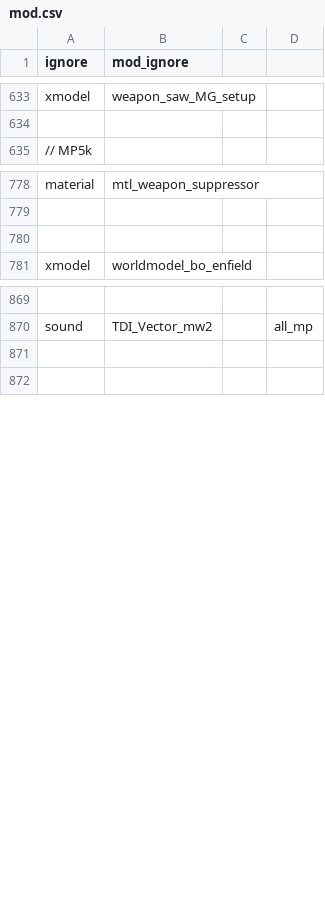
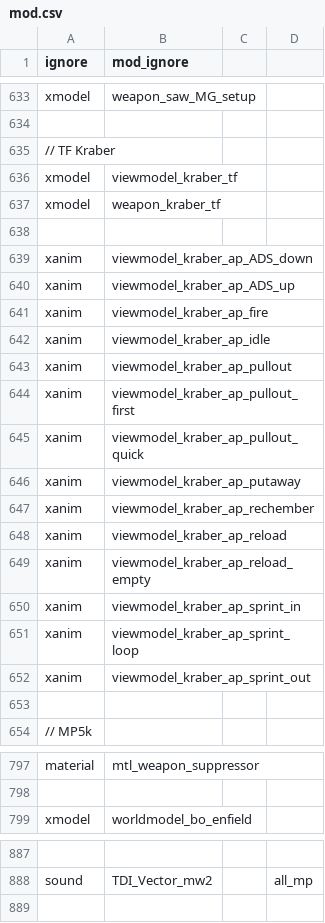
Before and after one commit to doctorluk/rotu-revolution, a CSV file: mod.csv, drawn as a sheet; only a part is shown, gaps mark what is left out; removed rows and columns are numbered as before the commit, all else as after; the diff names each change by its address in the sheet, - before the commit and + after, or states it on an @@ line.

```diff
--- a/mod.csv
+++ b/mod.csv
+row 635: // TF Kraber
+row 636: xmodel | viewmodel_kraber_tf
+row 637: xmodel | weapon_kraber_tf
+row 638: (empty)
+row 639: xanim | viewmodel_kraber_ap_ADS_down
+row 640: xanim | viewmodel_kraber_ap_ADS_up
+row 641: xanim | viewmodel_kraber_ap_fire
+row 642: xanim | viewmodel_kraber_ap_idle
+row 643: xanim | viewmodel_kraber_ap_pullout
+row 644: xanim | viewmodel_kraber_ap_pullout_first
+row 645: xanim | viewmodel_kraber_ap_pullout_quick
+row 646: xanim | viewmodel_kraber_ap_putaway
+row 647: xanim | viewmodel_kraber_ap_rechember
+row 648: xanim | viewmodel_kraber_ap_reload
+row 649: xanim | viewmodel_kraber_ap_reload_empty
+row 650: xanim | viewmodel_kraber_ap_sprint_in
+row 651: xanim | viewmodel_kraber_ap_sprint_loop
+row 652: xanim | viewmodel_kraber_ap_sprint_out
+row 653: (empty)
-row 780: (empty)
-row 871: (empty)
```
Also changed, not shown: soundaliases/weapons.csv, 48 other files.
